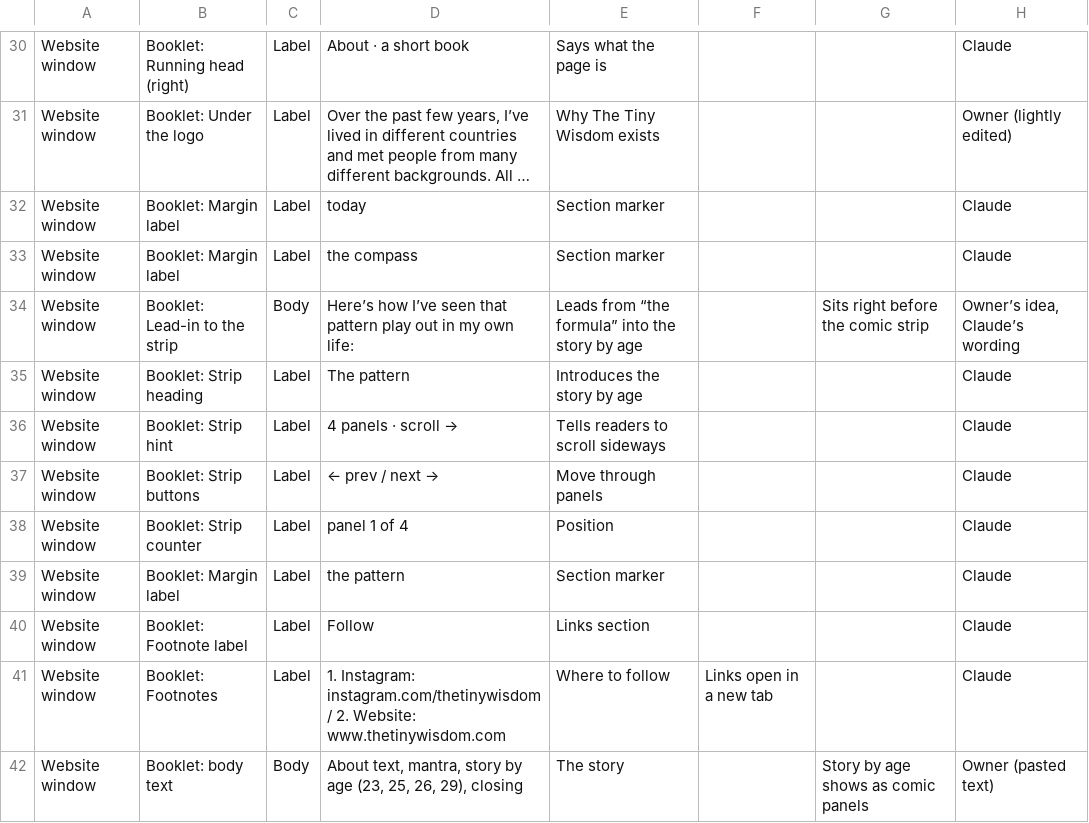
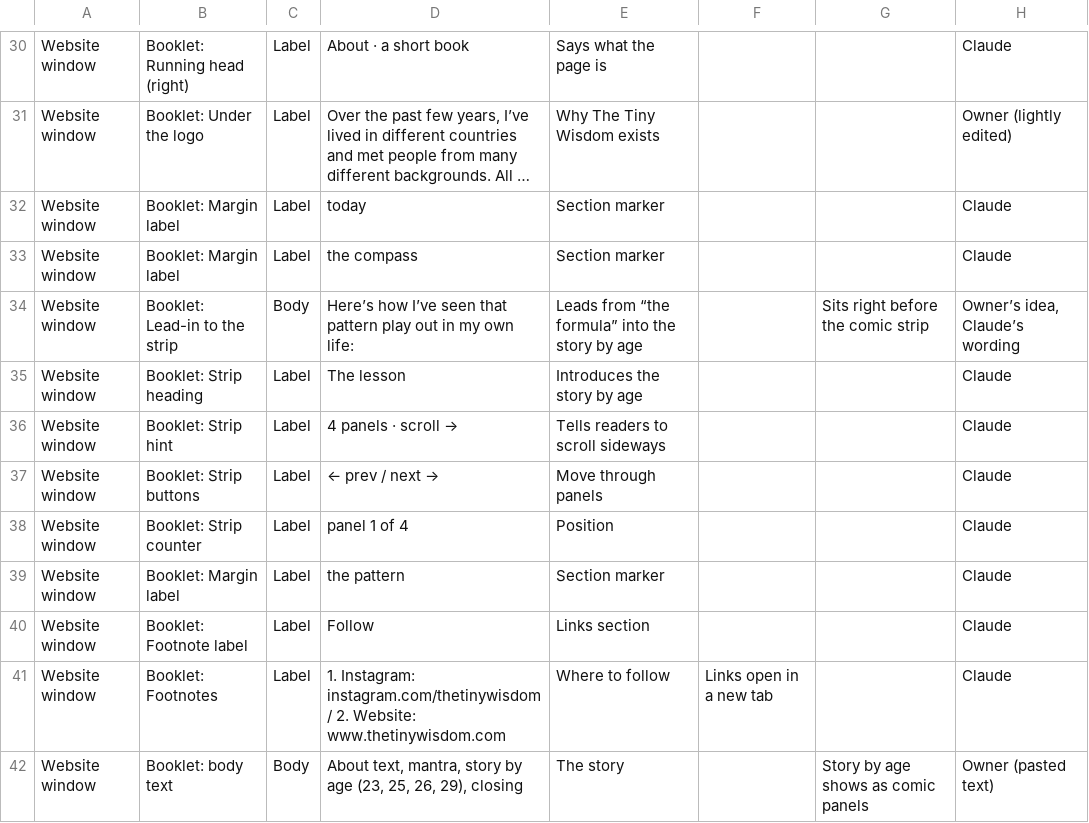
Before and after one commit to thetinywisdom/briandi.to, a CSV file: design/ttw-desktop-copy.csv, drawn as a sheet; only a part is shown, gaps mark what is left out; long unchanged cells end in ….

```diff
--- a/design/ttw-desktop-copy.csv
+++ b/design/ttw-desktop-copy.csv
@@ -34,3 +34,3 @@ Website window,Booklet: Margin label,Label,the compass,Section marker,,,Claude
 Website window,Booklet: Lead-in to the strip,Body,Here’s how I’ve seen that pattern play out in my own life:,Leads from “the formula” into the story by age,,Sits right before the comic strip,"Owner’s idea, Claude’s wording"
-Website window,Booklet: Strip heading,Label,The pattern,Introduces the story by age,,,Claude
+Website window,Booklet: Strip heading,Label,The lesson,Introduces the story by age,,,Claude
 Website window,Booklet: Strip hint,Label,4 panels · scroll →,Tells readers to scroll sideways,,,Claude
```
Also changed, not shown: 2 other files.
